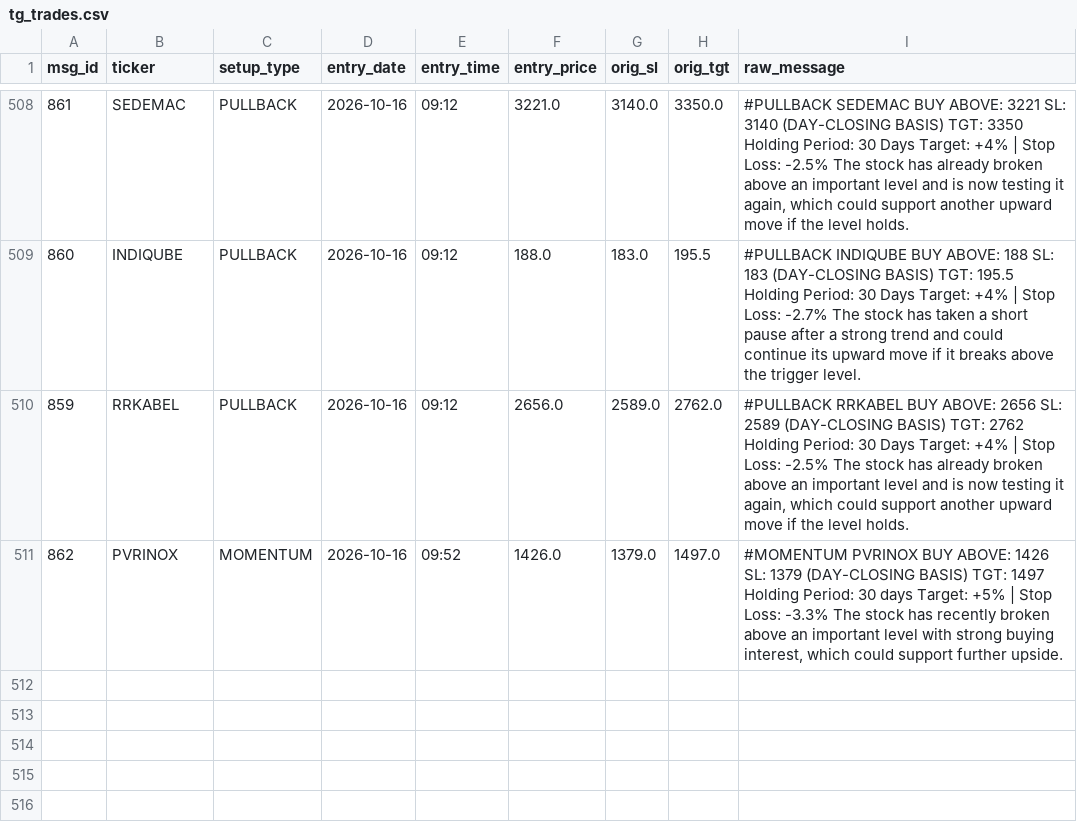
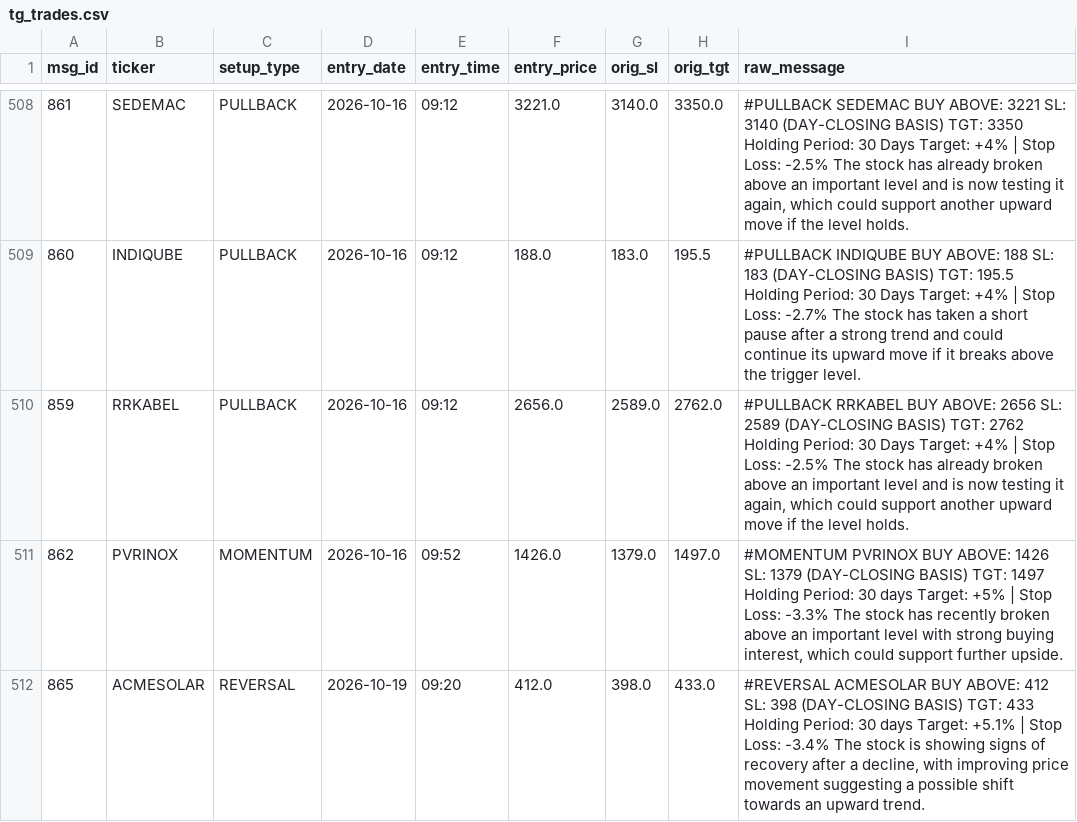
Before and after one commit to shaswatkashyap25-crypto/volstop, a CSV file: tg_trades.csv, drawn as a sheet; only a part is shown, gaps mark what is left out; the diff names each change by its address in the sheet, - before the commit and + after, or states it on an @@ line.

```diff
--- a/tg_trades.csv
+++ b/tg_trades.csv
+row 512: 865 | ACMESOLAR | REVERSAL | 2026-10-19 | 09:20 | 412.0 | 398.0 | 433.0 | #REVERSAL ACMESOLAR BUY ABOVE: 412 SL: 398 (DAY-CLOSING BASIS) TGT: 433 Holding Period: 30 days Target: +5.1% | Stop Loss: -3.4% The stock is showing signs of recovery after a decline, with improving price movement suggesting a possible shift towards an upward trend.
```
Also changed, not shown: 1 other file.
